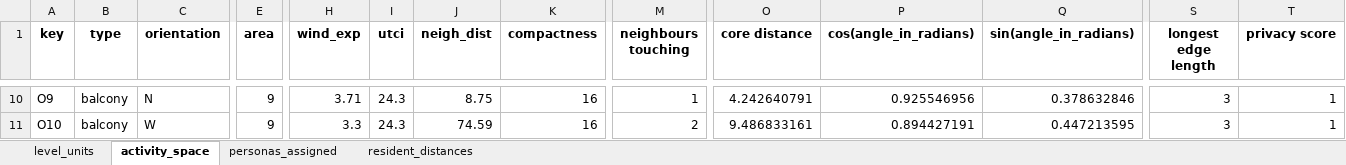
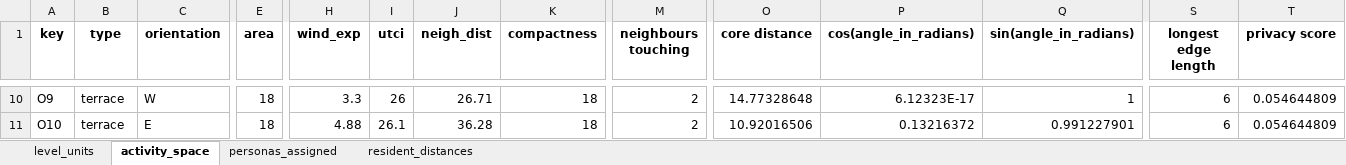
Before and after one commit to matpinj/studioG7copilot, an Excel workbook: sql/gh_data.xlsx, sheet activity_space, drawn as a sheet; only a part is shown, gaps mark what is left out; values as stored, in another font and other column widths than the file's, no borders; the diff covers the shown part only; the diff names each change by its address in the sheet, - before the commit and + after, or states it on an @@ line.

```diff
--- a/sql/gh_data.xlsx (sheet activity_space)
+++ b/sql/gh_data.xlsx (sheet activity_space)
-B10:B11 (type): balcony
+B10:B11 (type): terrace
-C10 (orientation): N
+C10 (orientation): W
-E10:E11 (area): 9
+E10:E11 (area): 18
-H10 (wind_exp): 3.71
+H10 (wind_exp): 3.3
-I10 (utci): 24.3
+I10 (utci): 26
-J10 (neigh_dist): 8.75
+J10 (neigh_dist): 26.71
-K10:K11 (compactness): 16
+K10:K11 (compactness): 18
-M10 (neighbours touching): 1
+M10 (neighbours touching): 2
-O10 (core distance): 4.242640791
+O10 (core distance): 14.77328648
-P10 (cos(angle_in_radians)): 0.925546956
+P10 (cos(angle_in_radians)): 6.12323E-17
-Q10 (sin(angle_in_radians)): 0.378632846
+Q10 (sin(angle_in_radians)): 1
-S10:S11 (longest edge length): 3
+S10:S11 (longest edge length): 6
-T10:T11 (privacy score): 1
+T10:T11 (privacy score): 0.054644809
-C11 (orientation): W
+C11 (orientation): E
-H11 (wind_exp): 3.3
+H11 (wind_exp): 4.88
-I11 (utci): 24.3
+I11 (utci): 26.1
-J11 (neigh_dist): 74.59
+J11 (neigh_dist): 36.28
-O11 (core distance): 9.486833161
+O11 (core distance): 10.92016506
-P11 (cos(angle_in_radians)): 0.894427191
+P11 (cos(angle_in_radians)): 0.13216372
-Q11 (sin(angle_in_radians)): 0.447213595
+Q11 (sin(angle_in_radians)): 0.991227901
```
Also changed, not shown: 3 added rows and 488 edited cells elsewhere in this sheet, sheet resident_distances, sheet personas_assigned, sheet level_units, 16 other files.
